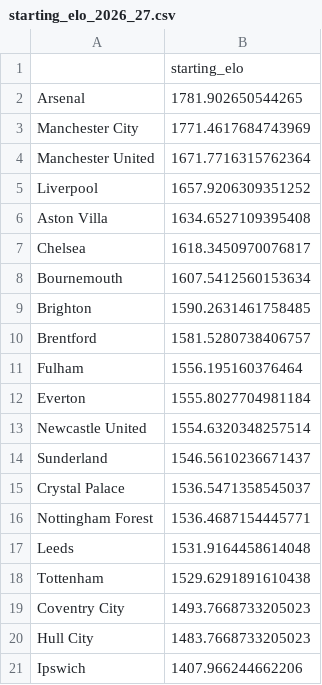
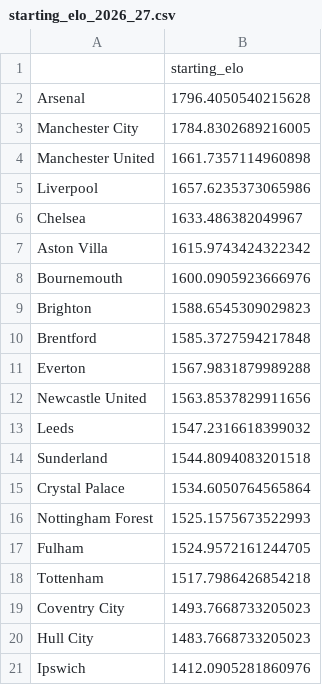
Before and after one commit to akshayp15502/Premier-League-2026-27-Predictor, a CSV file: data/starting_elo_2026_27.csv, drawn as a sheet.

```diff
--- a/data/starting_elo_2026_27.csv
+++ b/data/starting_elo_2026_27.csv
@@ -1,21 +1,21 @@
 ,starting_elo
-Arsenal,1781.902650544265
-Manchester City,1771.4617684743969
-Manchester United,1671.7716315762364
-Liverpool,1657.9206309351252
-Aston Villa,1634.6527109395408
-Chelsea,1618.3450970076817
-Bournemouth,1607.5412560153634
-Brighton,1590.2631461758485
-Brentford,1581.5280738406757
-Fulham,1556.195160376464
-Everton,1555.8027704981184
-Newcastle United,1554.6320348257514
-Sunderland,1546.5610236671437
-Crystal Palace,1536.5471358545037
-Nottingham Forest,1536.4687154445771
-Leeds,1531.9164458614048
-Tottenham,1529.6291891610438
+Arsenal,1796.4050540215628
+Manchester City,1784.8302689216005
+Manchester United,1661.7357114960898
+Liverpool,1657.6235373065986
+Chelsea,1633.486382049967
+Aston Villa,1615.9743424322342
+Bournemouth,1600.0905923666976
+Brighton,1588.6545309029823
+Brentford,1585.3727594217848
+Everton,1567.9831879989288
+Newcastle United,1563.8537829911656
+Leeds,1547.2316618399032
+Sunderland,1544.8094083201518
+Crystal Palace,1534.6050764565864
+Nottingham Forest,1525.1575673522993
+Fulham,1524.9572161244705
+Tottenham,1517.7986426854218
 Coventry City,1493.7668733205023
 Hull City,1483.7668733205023
-Ipswich,1407.966244662206
+Ipswich,1412.0905281860976
```
Also changed, not shown: data/matches_with_xg.csv, data/season_simulation_2026_27.csv, 2 other files.
